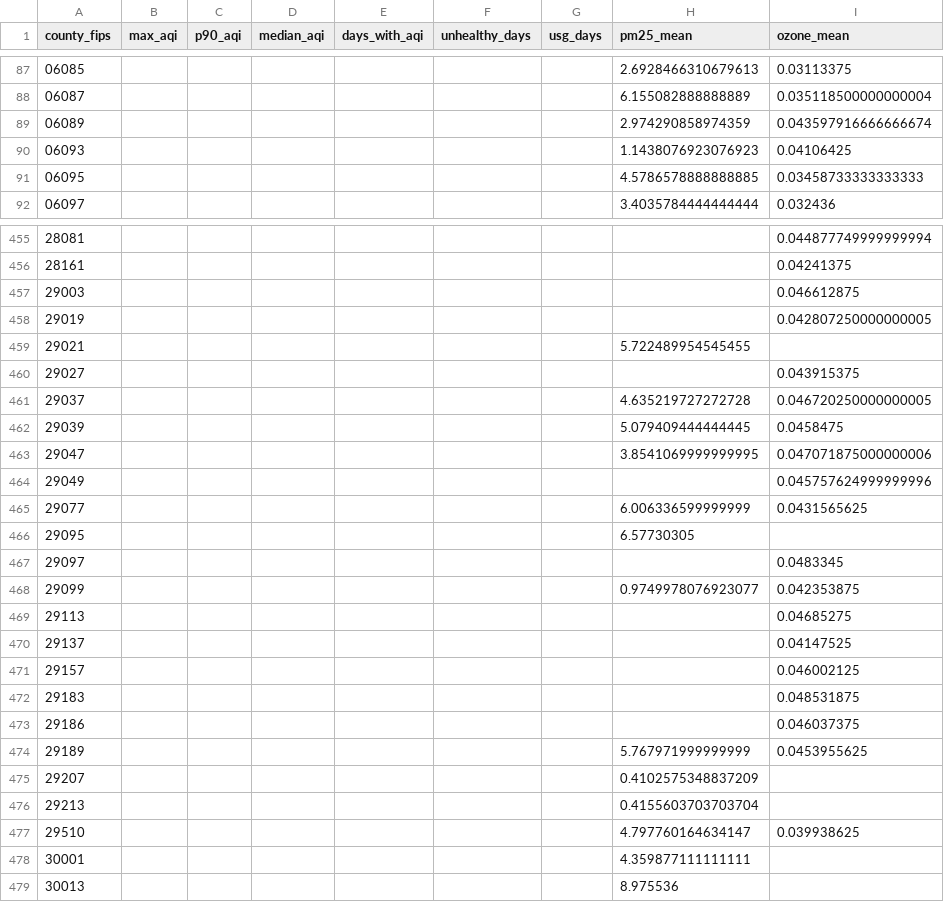
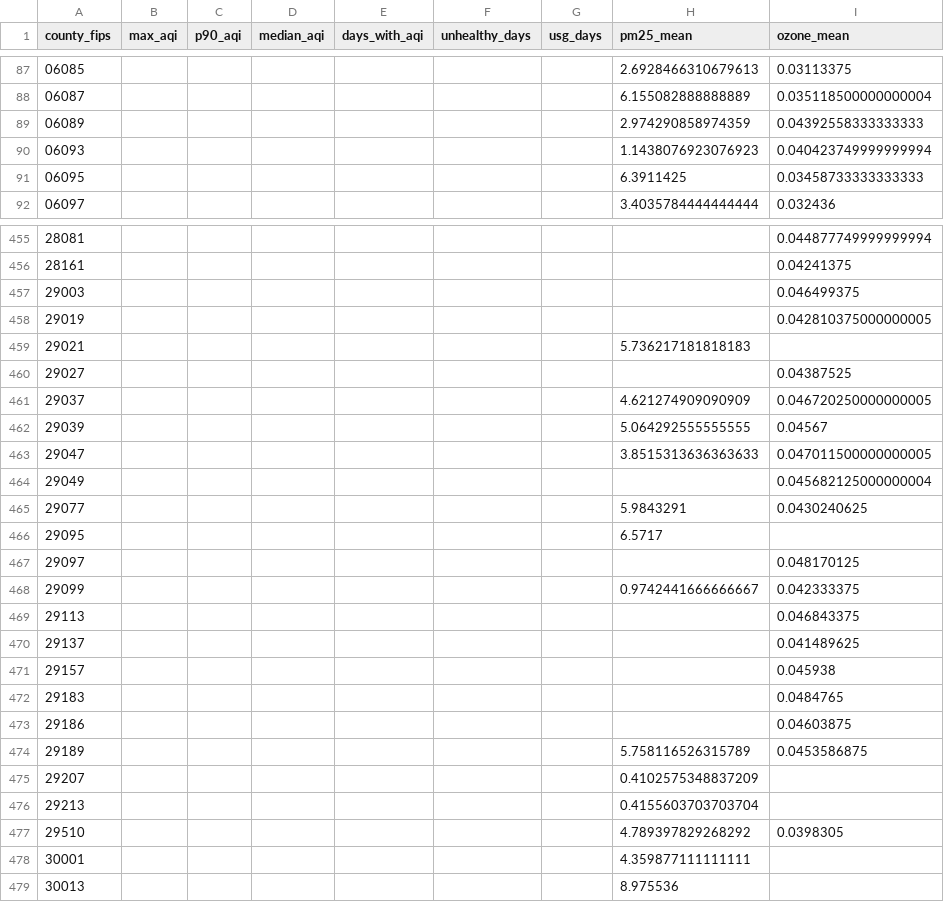
Before and after one commit to OluwafisayoAjayi/data-center-environmental-health-dashboard, a CSV file: data/processed/airdata.csv, drawn as a sheet; only a part is shown, gaps mark what is left out; the diff covers the shown part only.

```diff
--- a/data/processed/airdata.csv
+++ b/data/processed/airdata.csv
@@ -88,5 +88,5 @@ county_fips,max_aqi,p90_aqi,median_aqi,days_with_aqi,unhealthy_days,usg_days,pm2
 06087,,,,,,,6.155082888888889,0.035118500000000004
-06089,,,,,,,2.974290858974359,0.043597916666666674
-06093,,,,,,,1.1438076923076923,0.04106425
-06095,,,,,,,4.5786578888888885,0.03458733333333333
+06089,,,,,,,2.974290858974359,0.04392558333333333
+06093,,,,,,,1.1438076923076923,0.040423749999999994
+06095,,,,,,,6.3911425,0.03458733333333333
 06097,,,,,,,3.4035784444444444,0.032436
@@ -456,23 +456,23 @@ county_fips,max_aqi,p90_aqi,median_aqi,days_with_aqi,unhealthy_days,usg_days,pm2
 28161,,,,,,,,0.04241375
-29003,,,,,,,,0.046612875
-29019,,,,,,,,0.042807250000000005
-29021,,,,,,,5.722489954545455,
-29027,,,,,,,,0.043915375
-29037,,,,,,,4.635219727272728,0.046720250000000005
-29039,,,,,,,5.079409444444445,0.0458475
-29047,,,,,,,3.8541069999999995,0.047071875000000006
-29049,,,,,,,,0.045757624999999996
-29077,,,,,,,6.006336599999999,0.0431565625
-29095,,,,,,,6.57730305,
-29097,,,,,,,,0.0483345
-29099,,,,,,,0.9749978076923077,0.042353875
-29113,,,,,,,,0.04685275
-29137,,,,,,,,0.04147525
-29157,,,,,,,,0.046002125
-29183,,,,,,,,0.048531875
-29186,,,,,,,,0.046037375
-29189,,,,,,,5.767971999999999,0.0453955625
+29003,,,,,,,,0.046499375
+29019,,,,,,,,0.042810375000000005
+29021,,,,,,,5.736217181818183,
+29027,,,,,,,,0.04387525
+29037,,,,,,,4.621274909090909,0.046720250000000005
+29039,,,,,,,5.064292555555555,0.04567
+29047,,,,,,,3.8515313636363633,0.047011500000000005
+29049,,,,,,,,0.045682125000000004
+29077,,,,,,,5.9843291,0.0430240625
+29095,,,,,,,6.5717,
+29097,,,,,,,,0.048170125
+29099,,,,,,,0.9742441666666667,0.042333375
+29113,,,,,,,,0.046843375
+29137,,,,,,,,0.041489625
+29157,,,,,,,,0.045938
+29183,,,,,,,,0.0484765
+29186,,,,,,,,0.04603875
+29189,,,,,,,5.758116526315789,0.0453586875
 29207,,,,,,,0.4102575348837209,
 29213,,,,,,,0.4155603703703704,
-29510,,,,,,,4.797760164634147,0.039938625
+29510,,,,,,,4.789397829268292,0.0398305
 30001,,,,,,,4.359877111111111,
```
Also changed, not shown: 64 edited cells elsewhere in this file, docs/data/dashboard_county_latest.csv, 1 other file.
